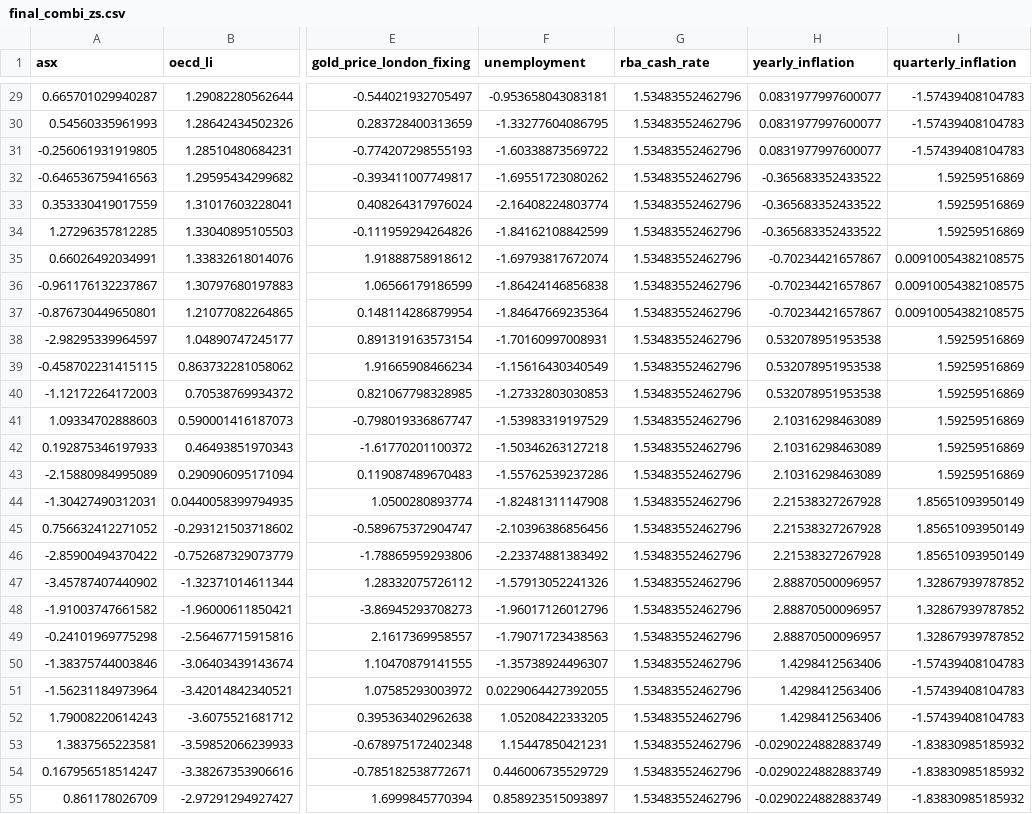
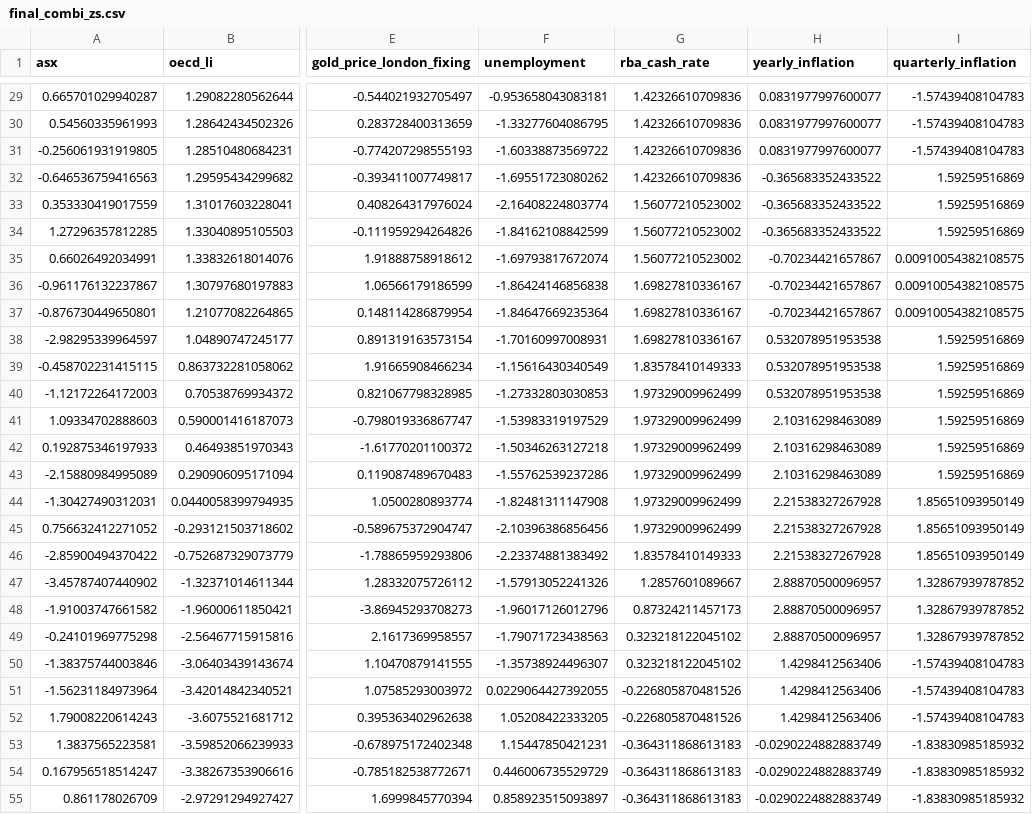
Before and after one commit to truongvv/fineco_as2, a CSV file: data-clean/final_combi_zs.csv, drawn as a sheet; only a part is shown, gaps mark what is left out; the diff covers the shown part only; the diff names each change by its address in the sheet, - before the commit and + after, or states it on an @@ line.

```diff
--- a/data-clean/final_combi_zs.csv
+++ b/data-clean/final_combi_zs.csv
-G29:G32 (rba_cash_rate): 1.53483552462796
+G29:G32 (rba_cash_rate): 1.42326610709836
-G33:G35 (rba_cash_rate): 1.53483552462796
+G33:G35 (rba_cash_rate): 1.56077210523002
-G36:G38 (rba_cash_rate): 1.53483552462796
+G36:G38 (rba_cash_rate): 1.69827810336167
-G39 (rba_cash_rate): 1.53483552462796
+G39 (rba_cash_rate): 1.83578410149333
-G40:G45 (rba_cash_rate): 1.53483552462796
+G40:G45 (rba_cash_rate): 1.97329009962499
-G46 (rba_cash_rate): 1.53483552462796
+G46 (rba_cash_rate): 1.83578410149333
-G47 (rba_cash_rate): 1.53483552462796
+G47 (rba_cash_rate): 1.2857601089667
-G48 (rba_cash_rate): 1.53483552462796
+G48 (rba_cash_rate): 0.87324211457173
-G49:G50 (rba_cash_rate): 1.53483552462796
+G49:G50 (rba_cash_rate): 0.323218122045102
-G51:G52 (rba_cash_rate): 1.53483552462796
+G51:G52 (rba_cash_rate): -0.226805870481526
-G53:G55 (rba_cash_rate): 1.53483552462796
+G53:G55 (rba_cash_rate): -0.364311868613183
```
Also changed, not shown: 147 edited cells elsewhere in this file, data-clean/final_combi.csv, data-clean/final_file.csv, 12 other files.
